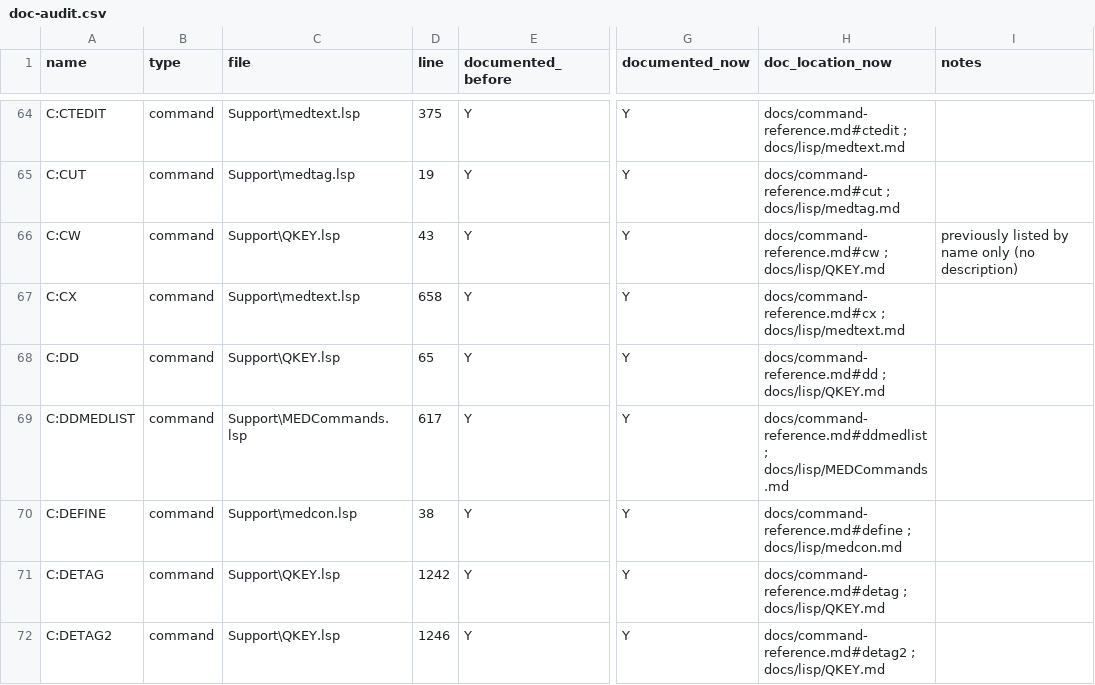
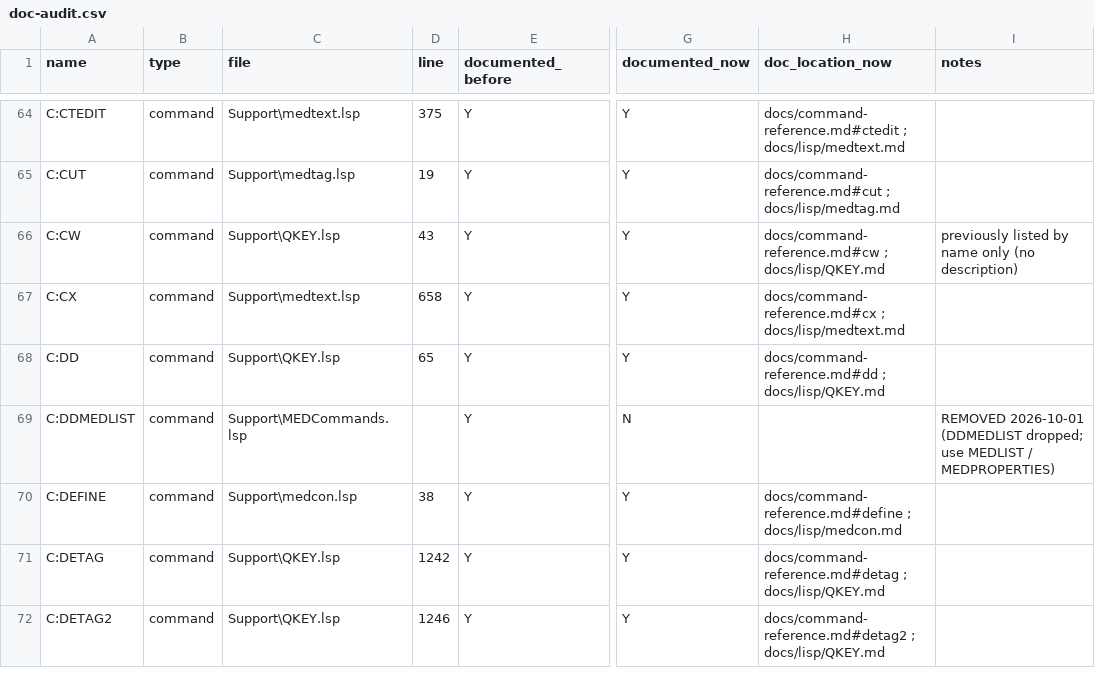
Before and after one commit to seemsixty7/MED2026, a CSV file: docs/doc-audit.csv, drawn as a sheet; only a part is shown, gaps mark what is left out; the diff covers the shown part only; the diff names each change by its address in the sheet, - before the commit and + after, or states it on an @@ line.

Commit message:
Remove DDMEDLIST: drop c:ddMEDlist and its dialog helpers (medlistprev/medlistnext/setmdltiles/getmedlistdata) from MEDCommands.lsp, Med_DDMEDlist from med.dcl, the LSP_MEDLIST macro + MED Data Tools toolbar/ribbon buttons from med.cuix/MEDRibbon.cuix, and the button from med.mnu/med.mns. MEDLIST is unchanged. Docs point to MEDLIST / MEDPROPERTIES; doc-audit marks the removed defuns.

```diff
--- a/docs/doc-audit.csv
+++ b/docs/doc-audit.csv
-D69 (line): 617
+D69 (line): (empty)
-G69 (documented_now): Y
+G69 (documented_now): N
-H69 (doc_location_now): docs/command-reference.md#ddmedlist ; docs/lisp/MEDCommands.md
+H69 (doc_location_now): (empty)
-I69 (notes): (empty)
+I69 (notes): REMOVED 2026-10-01 (DDMEDLIST dropped; use MEDLIST / MEDPROPERTIES)
```
Also changed, not shown: 23 edited cells elsewhere in this file, 12 other files.
